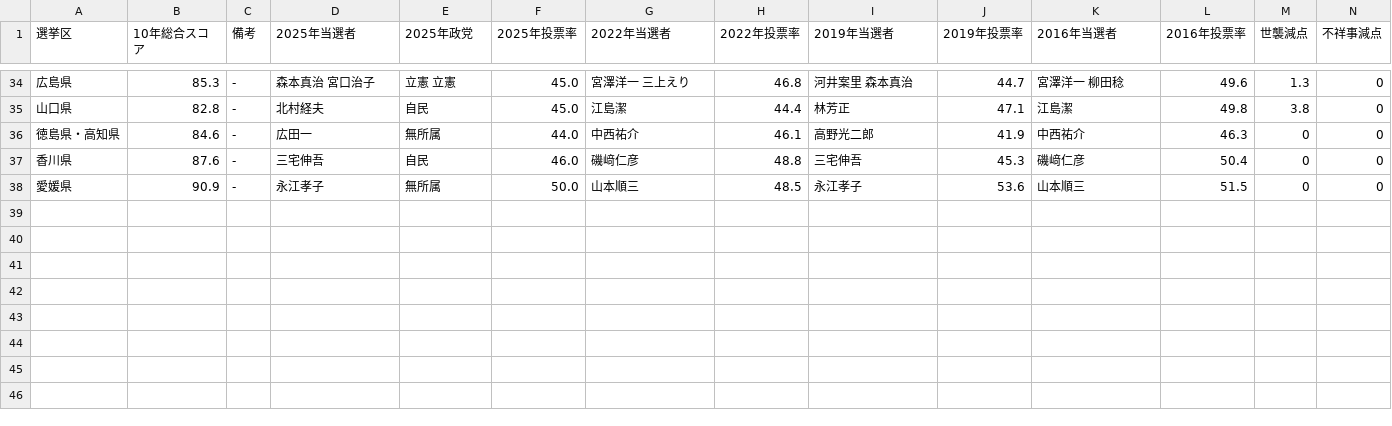
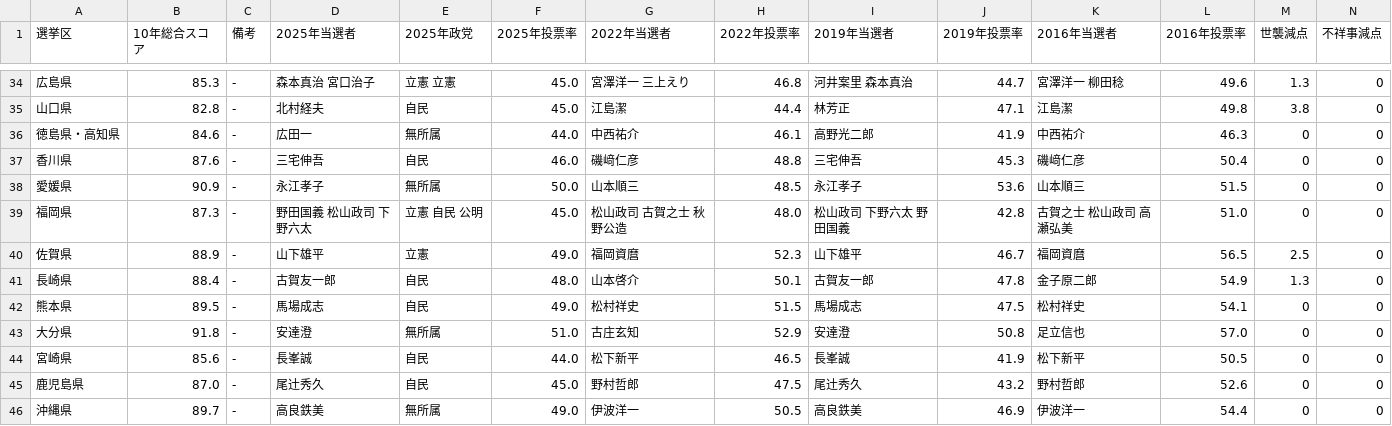
Before and after one commit to ManaNissley/vote-ranking, a CSV file: japan_voter_ranking_sangiin.csv, drawn as a sheet; only a part is shown, gaps mark what is left out; rows hold the shown columns only; the diff names each change by its address in the sheet, - before the commit and + after, or states it on an @@ line.

Commit message:
Update japan_voter_ranking_sangiin.csv

```diff
--- a/japan_voter_ranking_sangiin.csv
+++ b/japan_voter_ranking_sangiin.csv
+row 39: 福岡県 | 87.3 | - | 野田国義 松山政司 下野六太 | 立憲 自民 公明 | 45.0 | 松山政司 古賀之士 秋野公造 | 48.0 | 松山政司 下野六太 野田国義 | 42.8 | 古賀之士 松山政司 高瀬弘美 | 51.0 | 0 | 0
+row 40: 佐賀県 | 88.9 | - | 山下雄平 | 立憲 | 49.0 | 福岡資麿 | 52.3 | 山下雄平 | 46.7 | 福岡資麿 | 56.5 | 2.5 | 0
+row 41: 長崎県 | 88.4 | - | 古賀友一郎 | 自民 | 48.0 | 山本啓介 | 50.1 | 古賀友一郎 | 47.8 | 金子原二郎 | 54.9 | 1.3 | 0
+row 42: 熊本県 | 89.5 | - | 馬場成志 | 自民 | 49.0 | 松村祥史 | 51.5 | 馬場成志 | 47.5 | 松村祥史 | 54.1 | 0 | 0
+row 43: 大分県 | 91.8 | - | 安達澄 | 無所属 | 51.0 | 古庄玄知 | 52.9 | 安達澄 | 50.8 | 足立信也 | 57.0 | 0 | 0
+row 44: 宮崎県 | 85.6 | - | 長峯誠 | 自民 | 44.0 | 松下新平 | 46.5 | 長峯誠 | 41.9 | 松下新平 | 50.5 | 0 | 0
+row 45: 鹿児島県 | 87.0 | - | 尾辻秀久 | 自民 | 45.0 | 野村哲郎 | 47.5 | 尾辻秀久 | 43.2 | 野村哲郎 | 52.6 | 0 | 0
+row 46: 沖縄県 | 89.7 | - | 高良鉄美 | 無所属 | 49.0 | 伊波洋一 | 50.5 | 高良鉄美 | 46.9 | 伊波洋一 | 54.4 | 0 | 0
```
